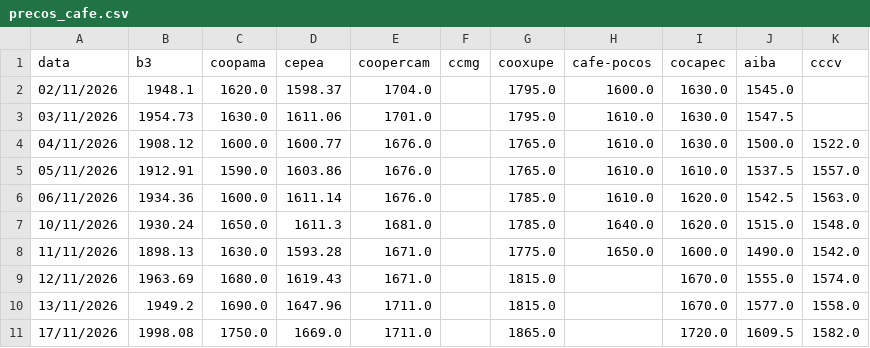
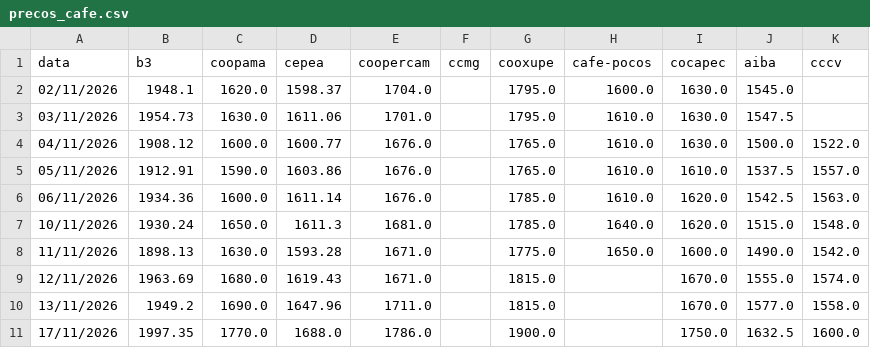
Before and after one commit to AryaneMachado/Cotacao_Cafe, a CSV file: precos_cafe.csv, drawn as a sheet.

```diff
--- a/precos_cafe.csv
+++ b/precos_cafe.csv
@@ -10,2 +10,2 @@ data,b3,coopama,cepea,coopercam,ccmg,cooxupe,cafe-pocos,cocapec,aiba,cccv
 13/11/2026,1949.2,1690.0,1647.96,1711.0,,1815.0,,1670.0,1577.0,1558.0
-17/11/2026,1998.08,1750.0,1669.0,1711.0,,1865.0,,1720.0,1609.5,1582.0
+17/11/2026,1997.35,1770.0,1688.0,1786.0,,1900.0,,1750.0,1632.5,1600.0
```
Also changed, not shown: 2 other files.
